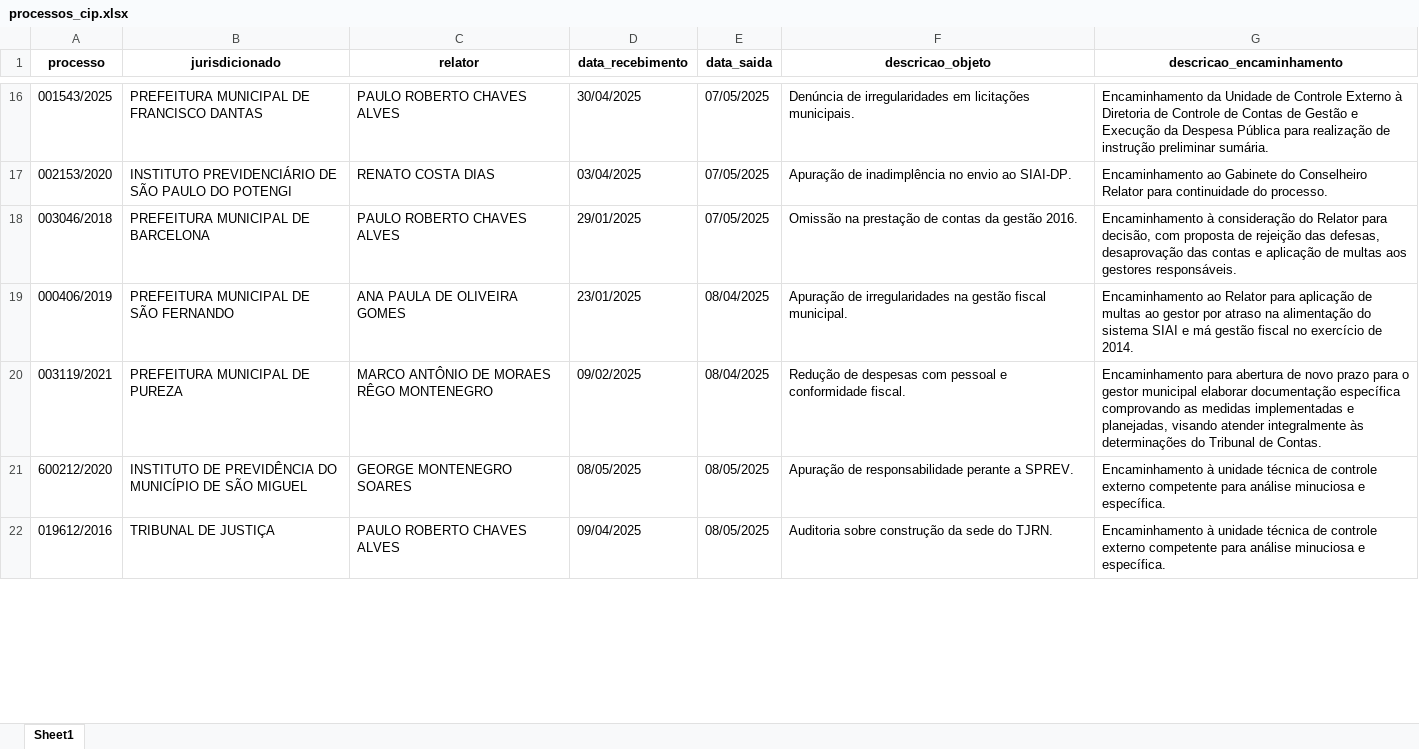
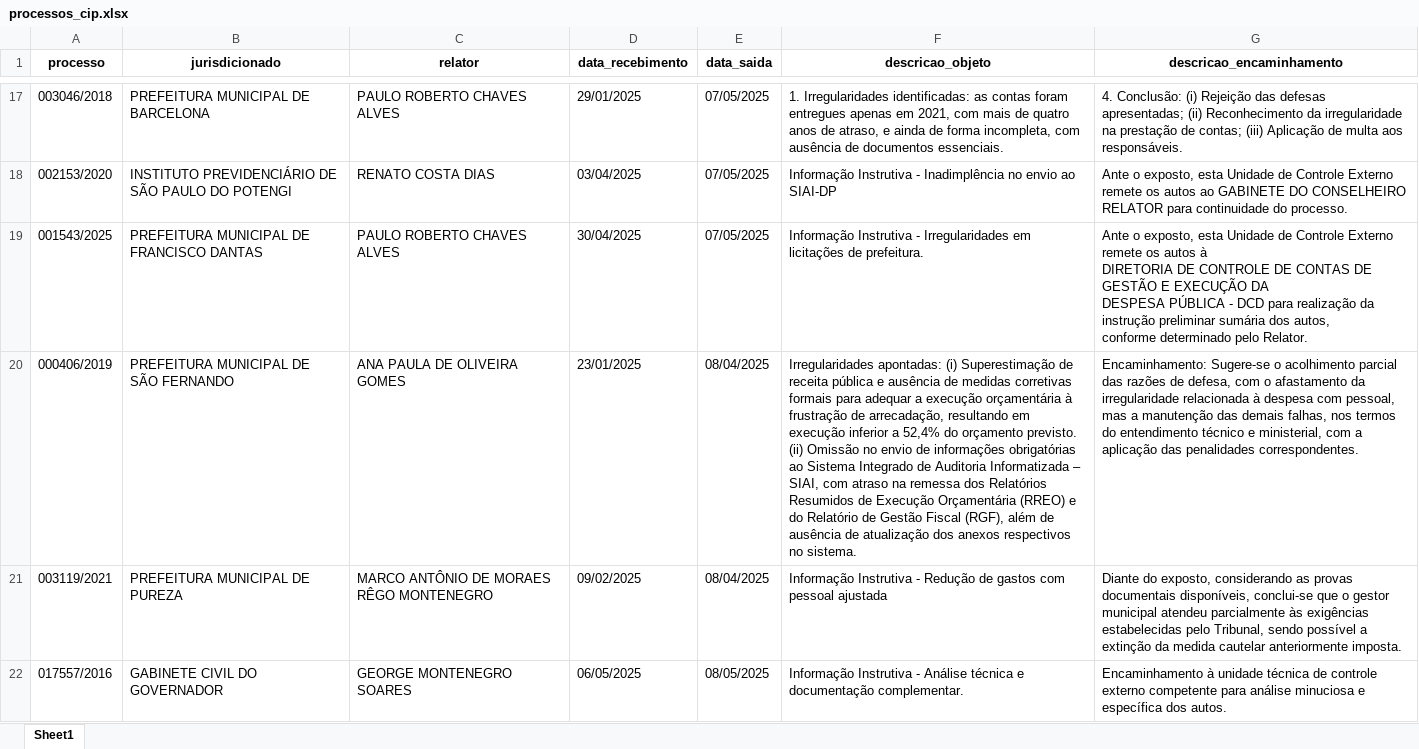
Before and after one commit to eduardoplima/ccd, an Excel workbook: scripts/saidas/sisdgf/processos_cip.xlsx, sheet Sheet1, drawn as a sheet; only a part is shown, gaps mark what is left out; values as stored, in another font and other column widths than the file's, no borders; removed rows and columns are numbered as before the commit, all else as after; ↵ is a line break in a cell; the diff covers the shown part only; the diff names each change by its address in the sheet, - before the commit and + after, or states it on an @@ line.

```diff
--- a/scripts/saidas/sisdgf/processos_cip.xlsx (sheet Sheet1)
+++ b/scripts/saidas/sisdgf/processos_cip.xlsx (sheet Sheet1)
-A17 (processo): 001543/2025
+A17 (processo): 003046/2018
-B17 (jurisdicionado): PREFEITURA MUNICIPAL DE FRANCISCO DANTAS
+B17 (jurisdicionado): PREFEITURA MUNICIPAL DE BARCELONA
-D17 (data_recebimento): 30/04/2025
+D17 (data_recebimento): 29/01/2025
-F17 (descricao_objeto): Denúncia de irregularidades em licitações municipais.
+F17 (descricao_objeto): 1. Irregularidades identificadas: as contas foram entregues apenas em 2021, com mais de quatro anos de atraso, e ainda de forma incompleta, com ausência de documentos essenciais.
-G17 (descricao_encaminhamento): Encaminhamento da Unidade de Controle Externo à Diretoria de Controle de Contas de Gestão e Execução da Despesa Pública para realização de instrução preliminar sumária.
+G17 (descricao_encaminhamento): 4. Conclusão: (i) Rejeição das defesas apresentadas; (ii) Reconhecimento da irregularidade na prestação de contas; (iii) Aplicação de multa aos responsáveis.
-F18 (descricao_objeto): Apuração de inadimplência no envio ao SIAI-DP.
+F18 (descricao_objeto): Informação Instrutiva - Inadimplência no envio ao SIAI-DP
-G18 (descricao_encaminhamento): Encaminhamento ao Gabinete do Conselheiro Relator para continuidade…
+G18 (descricao_encaminhamento): Ante o exposto, esta Unidade de Controle Externo remete os autos ao GABINETE DO CONSELHEIRO RELATOR para continuidade…
-A19 (processo): 003046/2018
+A19 (processo): 001543/2025
-B19 (jurisdicionado): PREFEITURA MUNICIPAL DE BARCELONA
+B19 (jurisdicionado): PREFEITURA MUNICIPAL DE FRANCISCO DANTAS
-D19 (data_recebimento): 29/01/2025
+D19 (data_recebimento): 30/04/2025
-F19 (descricao_objeto): Omissão na prestação de contas da gestão 2016.
+F19 (descricao_objeto): Informação Instrutiva - Irregularidades em licitações de prefeitura.
-G19 (descricao_encaminhamento): Encaminhamento à consideração do Relator para decisão, com proposta de rejeição das defesas, desaprovação das contas e aplicação de multas aos gestores responsáveis.
+G19 (descricao_encaminhamento): Ante o exposto, esta Unidade de Controle Externo remete os autos à ↵ DIRETORIA DE CONTROLE DE CONTAS DE GESTÃO E EXECUÇÃO DA ↵ DESPESA PÚBLICA - DCD para realização da instrução preliminar sumária dos autos, ↵ conforme determinado pelo Relator.
-F20 (descricao_objeto): Apuração de irregularidades na gestão fiscal municipal.
+F20 (descricao_objeto): Irregularidades apontadas: (i) Superestimação de receita pública e ausência de medidas corretivas formais para adequar a execução orçamentária à frustração de arrecadação, resultando em execução inferior a 52,4% do orçamento previsto. (ii) Omissão no envio de informações obrigatórias ao Sistema Integrado de Auditoria Informatizada – SIAI, com atraso na remessa dos Relatórios Resumidos de Execução Orçamentária (RREO) e do Relatório de Gestão Fiscal (RGF), além de ausência de atualização dos anexos respectivos no sistema.
-G20 (descricao_encaminhamento): Encaminhamento ao Relator para aplicação de multas ao gestor por atraso na alimentação do sistema SIAI e má gestão fiscal no exercício de 2014.
+G20 (descricao_encaminhamento): Encaminhamento: Sugere-se o acolhimento parcial das razões de defesa, com o afastamento da irregularidade relacionada à despesa com pessoal, mas a manutenção das demais falhas, nos termos do entendimento técnico e ministerial, com a aplicação das penalidades correspondentes.
-F21 (descricao_objeto): Redução de despesas com pessoal e conformidade fiscal.
+F21 (descricao_objeto): Informação Instrutiva - Redução de gastos com pessoal ajustada
-G21 (descricao_encaminhamento): Encaminhamento para abertura de novo prazo para o gestor municipal elaborar documentação específica comprovando as medidas implementadas e planejadas, visando atender integralmente às determinações do Tribunal de Contas.
+G21 (descricao_encaminhamento): Diante do exposto, considerando as provas documentais disponíveis, conclui-se que o gestor municipal atendeu parcialmente às exigências estabelecidas pelo Tribunal, sendo possível a extinção da medida cautelar anteriormente imposta.
-A22 (processo): 600212/2020
+A22 (processo): 017557/2016
-B22 (jurisdicionado): INSTITUTO DE PREVIDÊNCIA DO MUNICÍPIO DE SÃO MIGUEL
+B22 (jurisdicionado): GABINETE CIVIL DO GOVERNADOR
-D22 (data_recebimento): 08/05/2025
+D22 (data_recebimento): 06/05/2025
-F22 (descricao_objeto): Apuração de responsabilidade perante a SPREV.
+F22 (descricao_objeto): Informação Instrutiva - Análise técnica e documentação complementar.
-G22 (descricao_encaminhamento): …minuciosa e específica.
+G22 (descricao_encaminhamento): …minuciosa e específica dos autos.
-row 22: 019612/2016 | TRIBUNAL DE JUSTIÇA | PAULO ROBERTO CHAVES ALVES | 09/04/2025 | 08/05/2025 | Auditoria sobre construção da sede do TJRN. | Encaminhamento à unidade técnica de controle externo competente para análise minuciosa e específica.
```
Also changed, not shown: other rows of this sheet, scripts/saidas/sisdgf/processos_ccd.xlsx, 14 other files.
